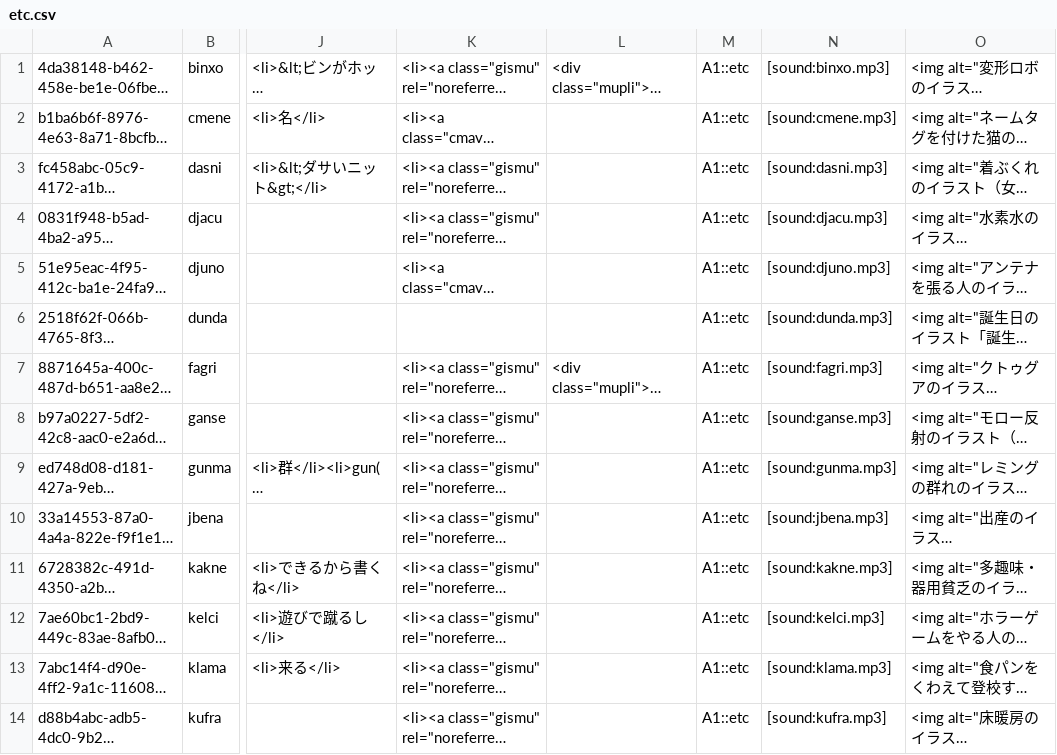
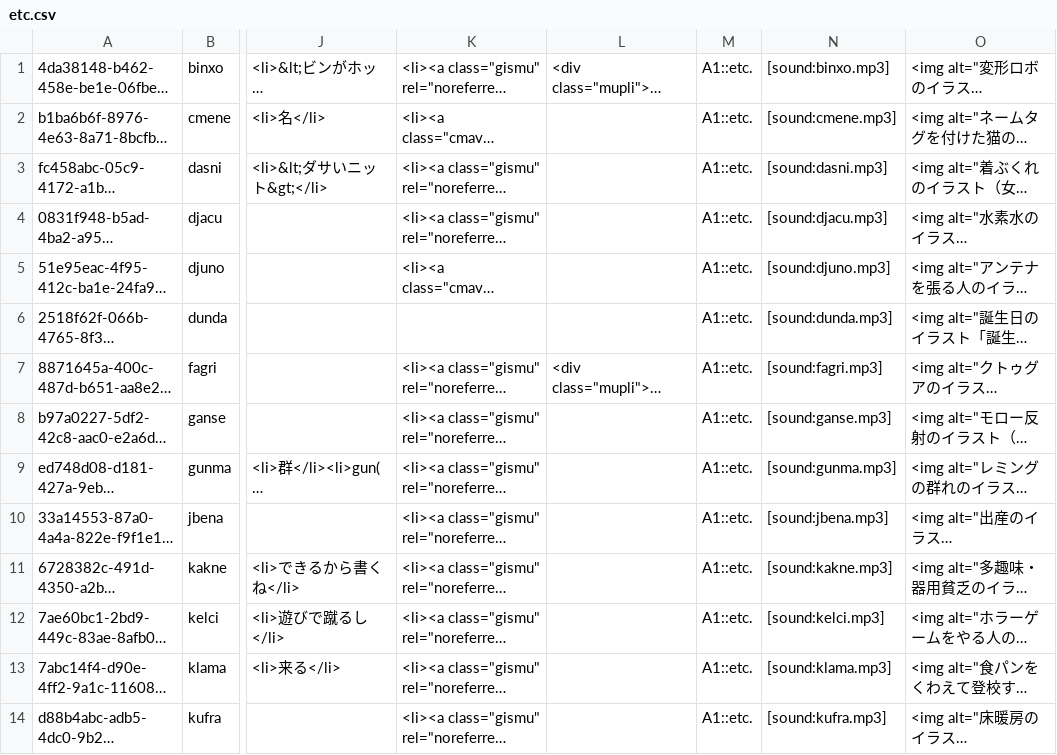
Before and after one commit to qq542vev/jihu-laho-zoi-pjcg-gimste-zoi, a CSV file: pjcg-gimste-lv1/A1/etc.csv, drawn as a sheet; only a part is shown, gaps mark what is left out; long unchanged cells end in …; the diff covers the shown part only; the diff names each change by its address in the sheet, - before the commit and + after, or states it on an @@ line.

```diff
--- a/pjcg-gimste-lv1/A1/etc.csv
+++ b/pjcg-gimste-lv1/A1/etc.csv
-M1:M14: A1::etc
+M1:M14: A1::etc.
```
Also changed, not shown: 13 edited cells elsewhere in this file, pjcg-gimste-lv1/B1/etc.csv, pjcg-gimste-lv1/C1/etc.csv, 2 other files.
